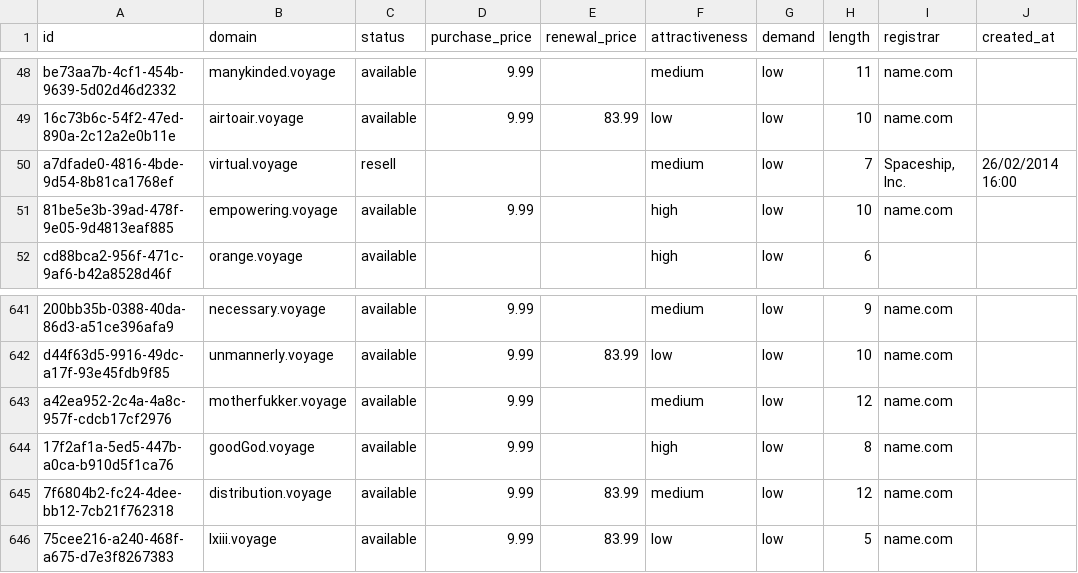
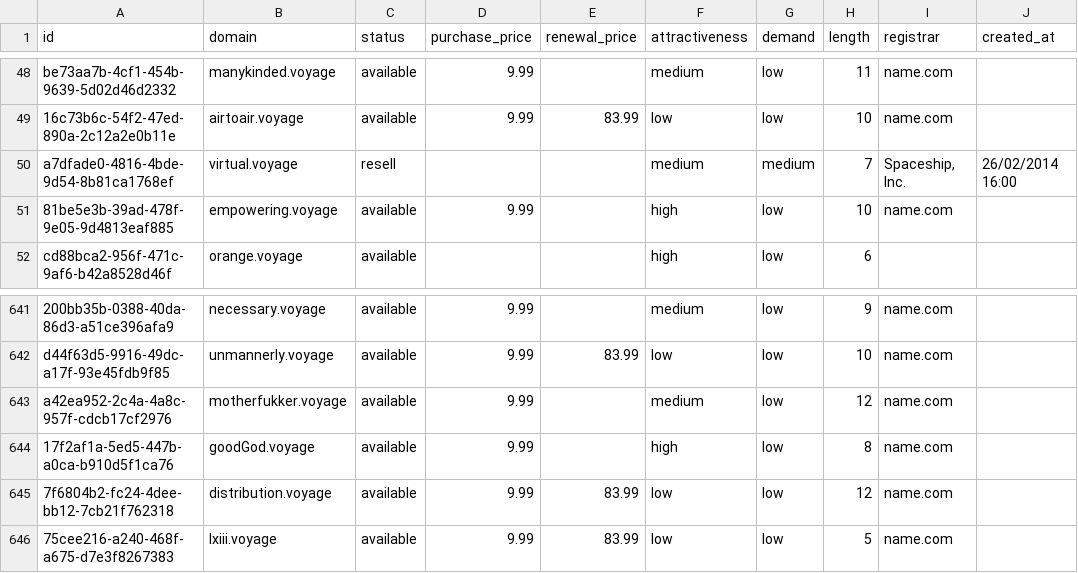
Before and after one commit to UniqueDomains/voyage-oneword-domains, a CSV file: voyage.csv, drawn as a sheet; only a part is shown, gaps mark what is left out; the diff names each change by its address in the sheet, - before the commit and + after, or states it on an @@ line.

Commit message:
Domains update

```diff
--- a/voyage.csv
+++ b/voyage.csv
-G50 (demand): low
+G50 (demand): medium
-F645 (attractiveness): medium
+F645 (attractiveness): low
```
Also changed, not shown: 4 other files.
